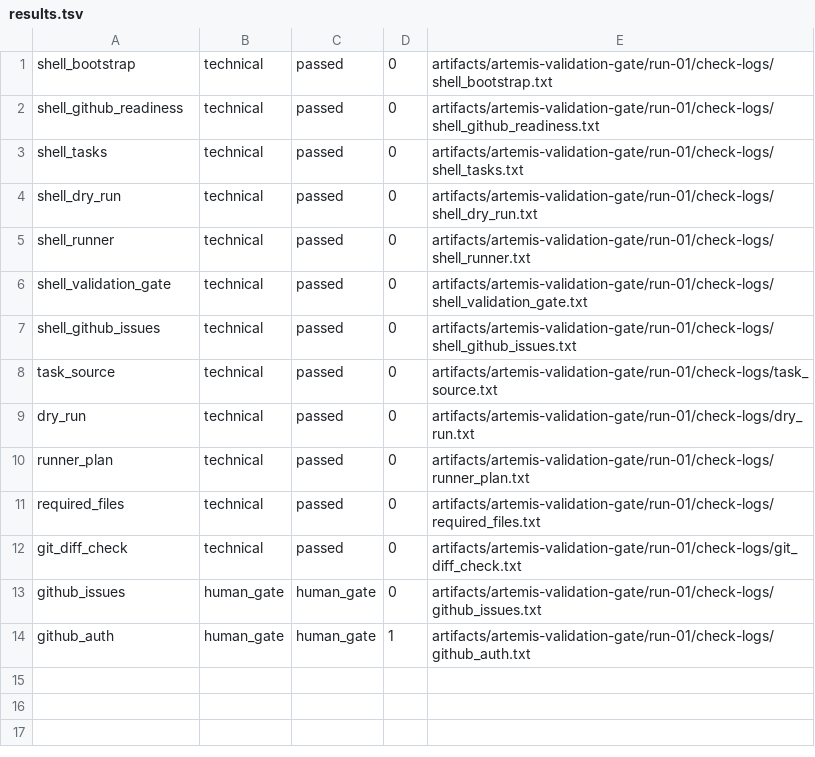
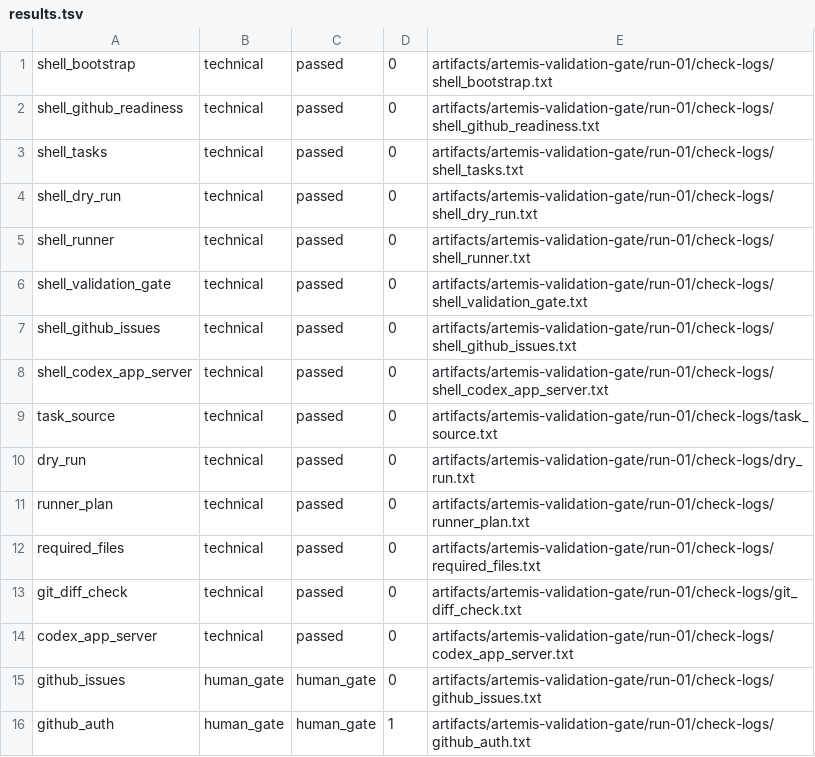
Before and after one commit to sldist-des/artemis, a TSV file: artifacts/artemis-validation-gate/run-01/results.tsv, drawn as a sheet.

Commit message:
Map Codex app-server events into ARTEMIS control
Codex app-server is useful to ARTEMIS only if it remains an adapter around the method instead of becoming the method. This commit adds a read-only probe that records the local app-server protocol surface, maps threads, turns, items, notifications, and approval requests into ARTEMIS concepts, and keeps daemon startup plus remote transports behind explicit Human Gate.

Constraint: TKT-014 explicitly excludes starting a daemon or replacing terminal-first control

Constraint: Official OpenAI app-server guidance describes app-server as a rich-client interface and warns that thread/shellCommand runs outside the thread sandbox

Rejected: Start a live app-server thread in this cut | it would cross from contract readiness into runtime execution

Rejected: Commit generated schema bundle as source contract | too large and version-coupled; the adapter records a schema index instead

Confidence: high

Scope-risk: moderate

Directive: Keep scripts/artemis-codex-app-server.sh read-only until a future Exec Pack authorizes runtime execution

Tested: scripts/validate-artemis.sh

Tested: scripts/artemis-codex-app-server.sh --artifact-root artifacts/artemis-codex-app-server-adapter/run-01 --json

Tested: scripts/artemis-validation-gate.sh reports passed=14 failed=0 human_gate=2

Tested: Chrome headless screenshot through local HTTP server

Not-tested: Live app-server thread/turn execution

```diff
--- a/artifacts/artemis-validation-gate/run-01/results.tsv
+++ b/artifacts/artemis-validation-gate/run-01/results.tsv
@@ -7,2 +7,3 @@ shell_validation_gate	technical	passed	0	artifacts/artemis-validation-gate/run-0
 shell_github_issues	technical	passed	0	artifacts/artemis-validation-gate/run-01/check-logs/shell_github_issues.txt
+shell_codex_app_server	technical	passed	0	artifacts/artemis-validation-gate/run-01/check-logs/shell_codex_app_server.txt
 task_source	technical	passed	0	artifacts/artemis-validation-gate/run-01/check-logs/task_source.txt
@@ -12,2 +13,3 @@ required_files	technical	passed	0	artifacts/artemis-validation-gate/run-01/check
 git_diff_check	technical	passed	0	artifacts/artemis-validation-gate/run-01/check-logs/git_diff_check.txt
+codex_app_server	technical	passed	0	artifacts/artemis-validation-gate/run-01/check-logs/codex_app_server.txt
 github_issues	human_gate	human_gate	0	artifacts/artemis-validation-gate/run-01/check-logs/github_issues.txt
```
Also changed, not shown: 44 other files.
